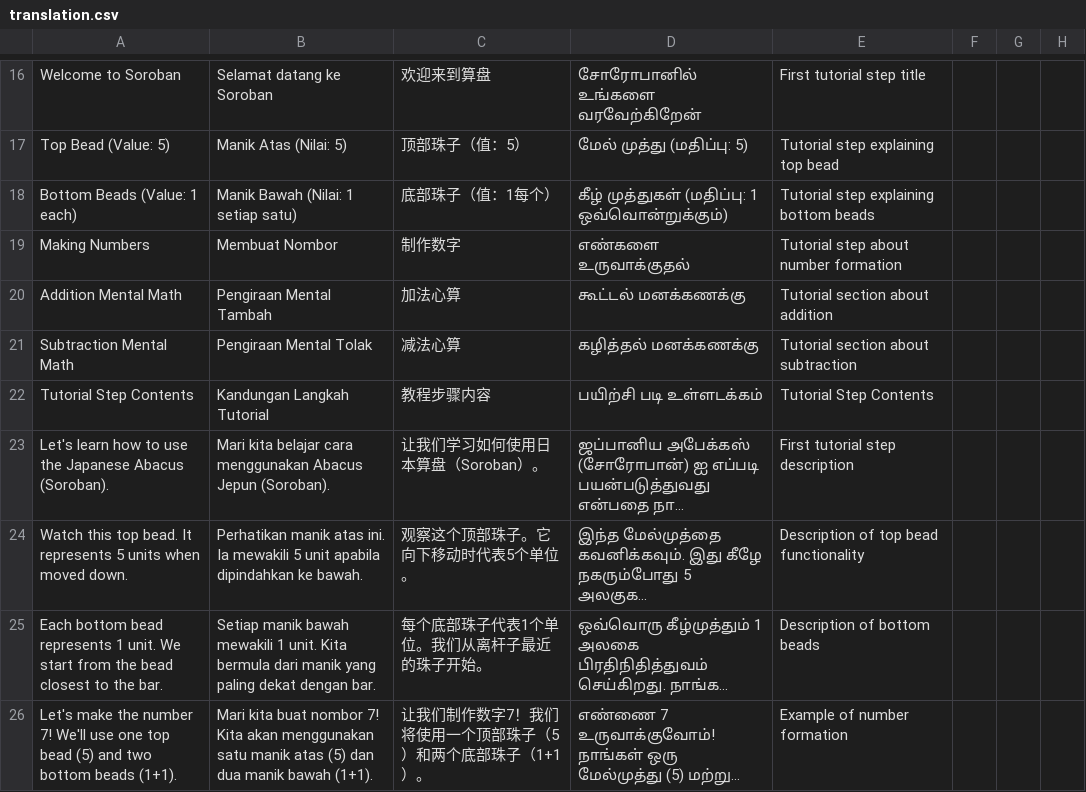
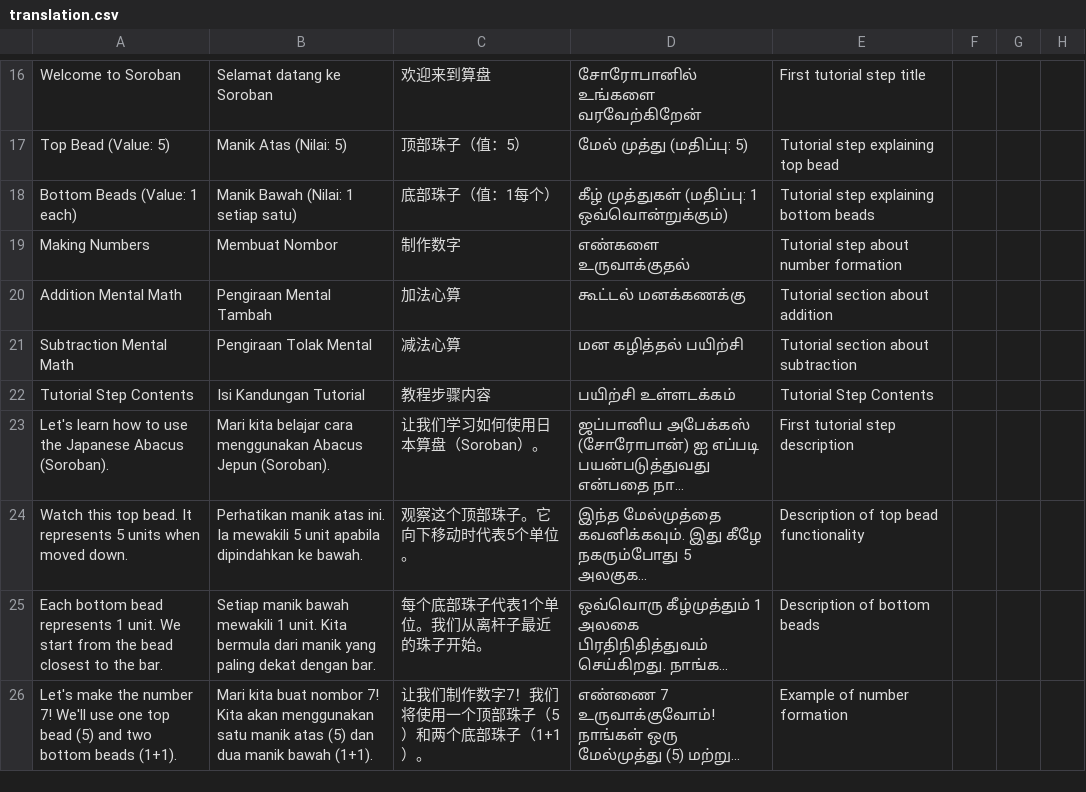
Before and after one commit to bizzkoot/aloha, a CSV file: translation.csv, drawn as a sheet; only a part is shown, gaps mark what is left out; long unchanged cells end in …; the diff covers the shown part only; the diff names each change by its address in the sheet, - before the commit and + after, or states it on an @@ line.

```diff
--- a/translation.csv
+++ b/translation.csv
-B21: Pengiraan Mental Tolak
+B21: Pengiraan Tolak Mental
-D21: கழித்தல் மனக்கணக்கு
+D21: மன கழித்தல் பயிற்சி
-B22: Kandungan Langkah Tutorial
+B22: Isi Kandungan Tutorial
-D22: பயிற்சி படி உள்ளடக்கம்
+D22: பயிற்சி உள்ளடக்கம்
```
Also changed, not shown: 1 added row and 21 edited cells elsewhere in this file, 7 other files.
